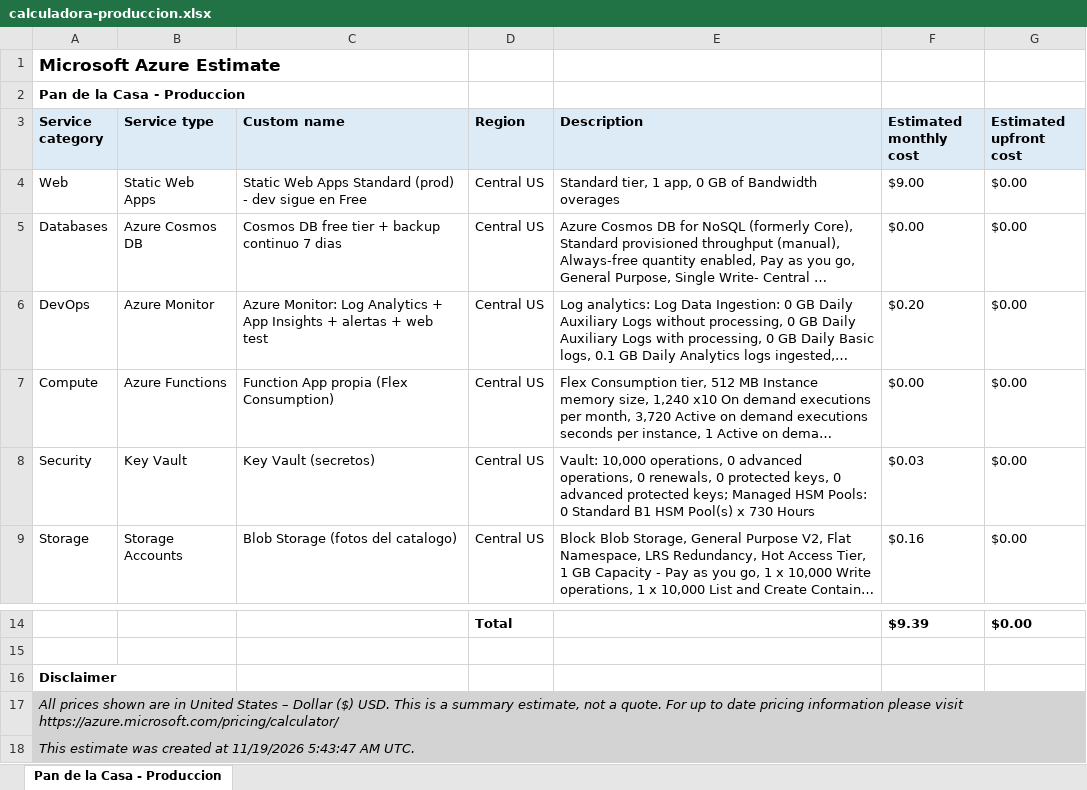
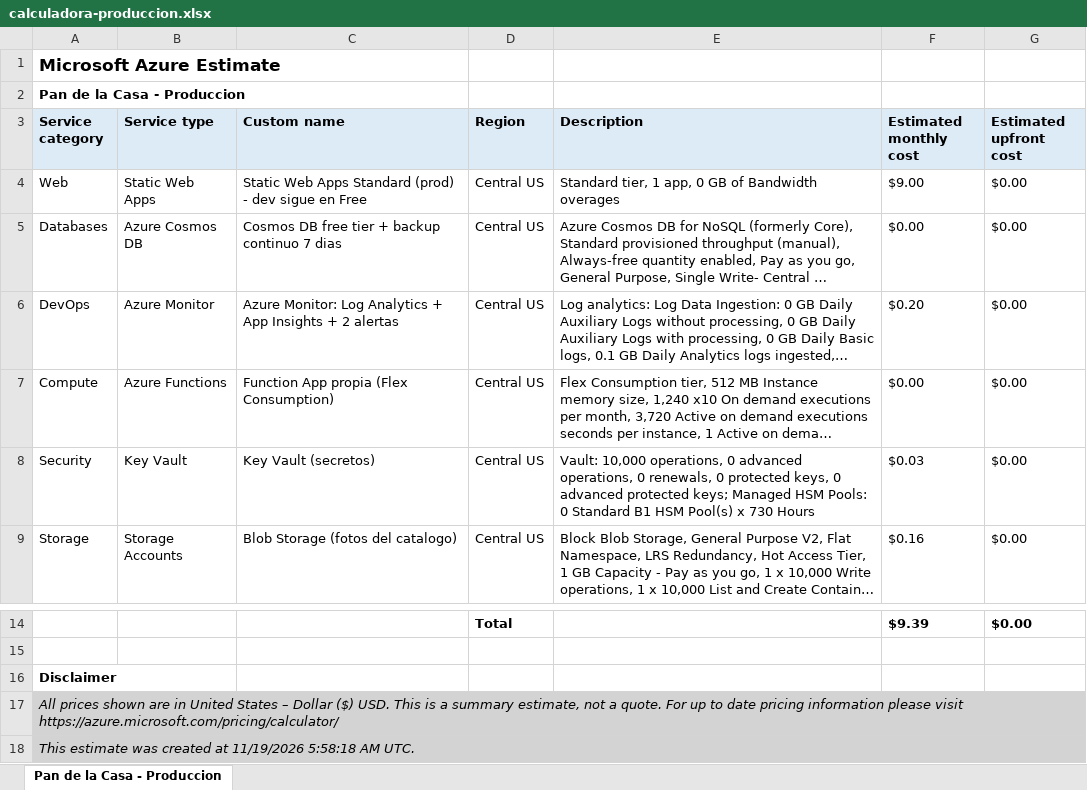
Before and after one commit to 01REALES01/pan-de-la-casa, an Excel workbook: docs/costs/calculadora-produccion.xlsx, sheet Pan de la Casa - Produccion, drawn as a sheet; only a part is shown, gaps mark what is left out; long unchanged cells end in …; values as stored, in another font and other column widths than the file's, no borders; the diff names each change by its address in the sheet, - before the commit and + after, or states it on an @@ line.

Commit message:
Costos: enlaces compartidos de la calculadora y export de producción corregido

```diff
--- a/docs/costs/calculadora-produccion.xlsx (sheet Pan de la Casa - Produccion)
+++ b/docs/costs/calculadora-produccion.xlsx (sheet Pan de la Casa - Produccion)
-C6 (Custom name): …Insights + alertas + web test
+C6 (Custom name): …Insights + 2 alertas
-A18 (Service category): …at 11/19/2026 5:43:47 AM UTC.
+A18 (Service category): …at 11/19/2026 5:58:18 AM UTC.
```
Also changed, not shown: 1 other file.
